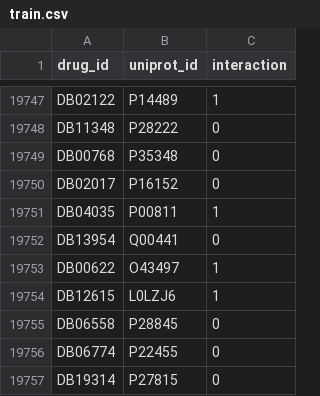
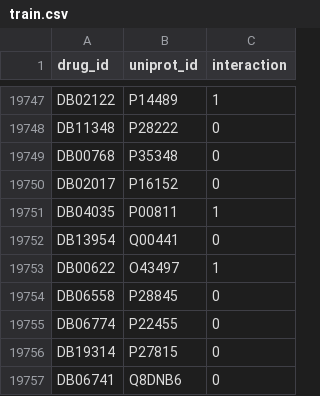
Before and after one commit to austinatose/3DICE, a CSV file: lists/train.csv, drawn as a sheet; only a part is shown, gaps mark what is left out; the shorter side is filled out with more unchanged rows.

```diff
--- a/lists/train.csv
+++ b/lists/train.csv
@@ -19753,3 +19753,2 @@ DB13954,Q00441,0
 DB00622,O43497,1
-DB12615,L0LZJ6,1
 DB06558,P28845,0
```
Also changed, not shown: 19 other files.
